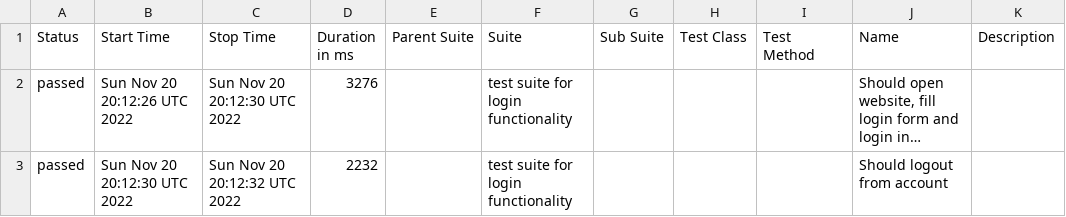
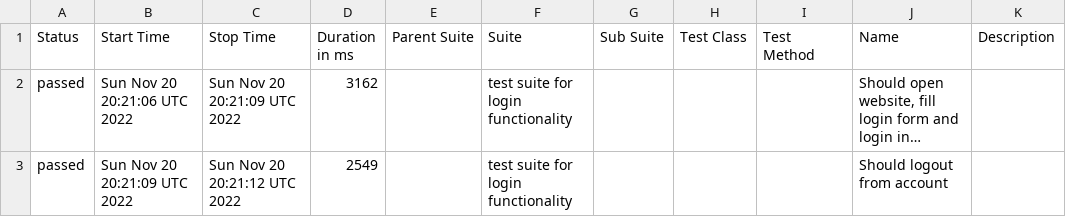
Before and after one commit to Olegtron/cypress_int, a CSV file: data/suites.csv, drawn as a sheet; long unchanged cells end in …; the diff names each change by its address in the sheet, - before the commit and + after, or states it on an @@ line.

```diff
--- a/data/suites.csv
+++ b/data/suites.csv
-B2 (Start Time): Sun Nov 20 20:12:26 UTC 2022
+B2 (Start Time): Sun Nov 20 20:21:06 UTC 2022
-C2 (Stop Time): Sun Nov 20 20:12:30 UTC 2022
+C2 (Stop Time): Sun Nov 20 20:21:09 UTC 2022
-D2 (Duration in ms): 3276
+D2 (Duration in ms): 3162
-B3 (Start Time): Sun Nov 20 20:12:30 UTC 2022
+B3 (Start Time): Sun Nov 20 20:21:09 UTC 2022
-C3 (Stop Time): Sun Nov 20 20:12:32 UTC 2022
+C3 (Stop Time): Sun Nov 20 20:21:12 UTC 2022
-D3 (Duration in ms): 2232
+D3 (Duration in ms): 2549
```
Also changed, not shown: 18 other files.
